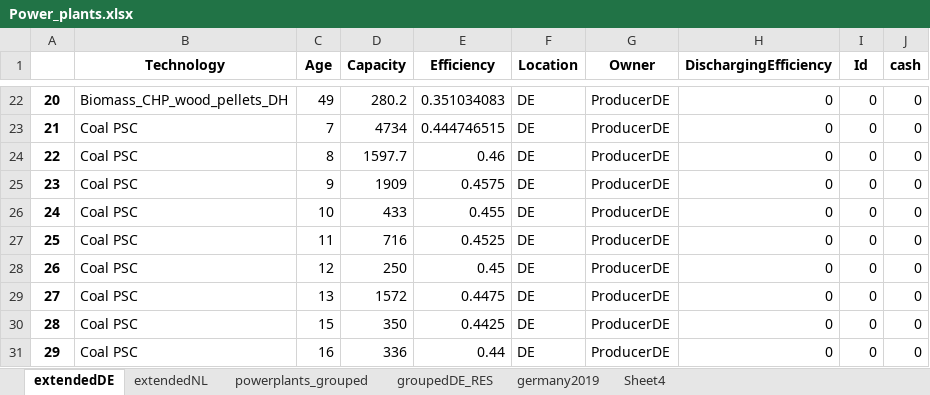
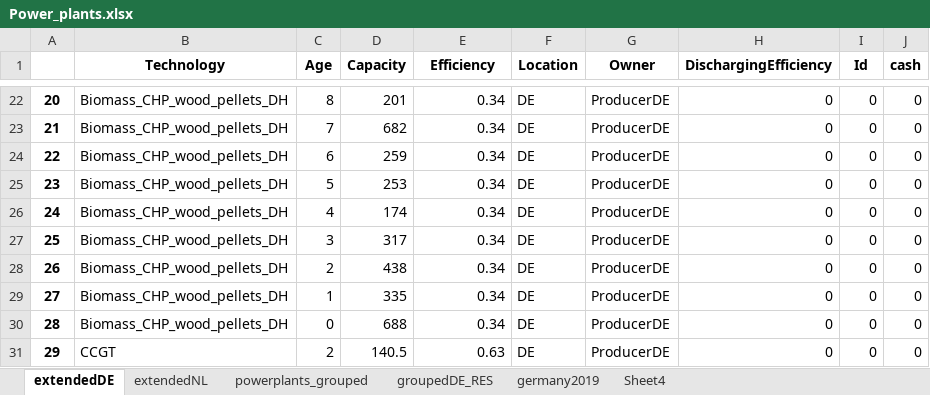
Before and after one commit to TradeRES/toolbox-amiris-emlab, an Excel workbook: data/Power_plants.xlsx, sheet extendedDE, drawn as a sheet; only a part is shown, gaps mark what is left out; values as stored, in another font and other column widths than the file's, no borders; the diff covers the shown part only; the diff names each change by its address in the sheet, - before the commit and + after, or states it on an @@ line.

```diff
--- a/data/Power_plants.xlsx (sheet extendedDE)
+++ b/data/Power_plants.xlsx (sheet extendedDE)
-C22 (Age): 49
+C22 (Age): 8
-D22 (Capacity): 280.2
+D22 (Capacity): 201
-E22 (Efficiency): 0.351034083
+E22 (Efficiency): 0.34
-B23:B30 (Technology): Coal PSC
+B23:B30 (Technology): Biomass_CHP_wood_pellets_DH
-D23 (Capacity): 4734
+D23 (Capacity): 682
-E23 (Efficiency): 0.444746515
+E23 (Efficiency): 0.34
-C24 (Age): 8
+C24 (Age): 6
-D24 (Capacity): 1597.7
+D24 (Capacity): 259
-E24 (Efficiency): 0.46
+E24 (Efficiency): 0.34
-C25 (Age): 9
+C25 (Age): 5
-D25 (Capacity): 1909
+D25 (Capacity): 253
-E25 (Efficiency): 0.4575
+E25 (Efficiency): 0.34
-C26 (Age): 10
+C26 (Age): 4
-D26 (Capacity): 433
+D26 (Capacity): 174
-E26 (Efficiency): 0.455
+E26 (Efficiency): 0.34
-C27 (Age): 11
+C27 (Age): 3
-D27 (Capacity): 716
+D27 (Capacity): 317
-E27 (Efficiency): 0.4525
+E27 (Efficiency): 0.34
-C28 (Age): 12
+C28 (Age): 2
-D28 (Capacity): 250
+D28 (Capacity): 438
-E28 (Efficiency): 0.45
+E28 (Efficiency): 0.34
-C29 (Age): 13
+C29 (Age): 1
-D29 (Capacity): 1572
+D29 (Capacity): 335
-E29 (Efficiency): 0.4475
+E29 (Efficiency): 0.34
-C30 (Age): 15
+C30 (Age): 0
-D30 (Capacity): 350
+D30 (Capacity): 688
-E30 (Efficiency): 0.4425
+E30 (Efficiency): 0.34
-B31 (Technology): Coal PSC
+B31 (Technology): CCGT
-C31 (Age): 16
+C31 (Age): 2
-D31 (Capacity): 336
+D31 (Capacity): 140.5
-E31 (Efficiency): 0.44
+E31 (Efficiency): 0.63
```
Also changed, not shown: 1163 edited cells elsewhere in this sheet, data/dutchGermanPlants2022_from_emla.xlsx, 5 other files.
